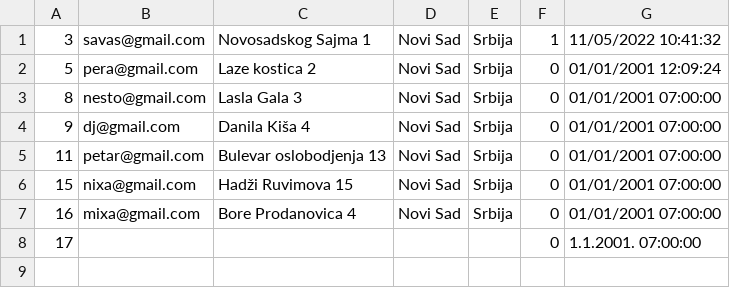
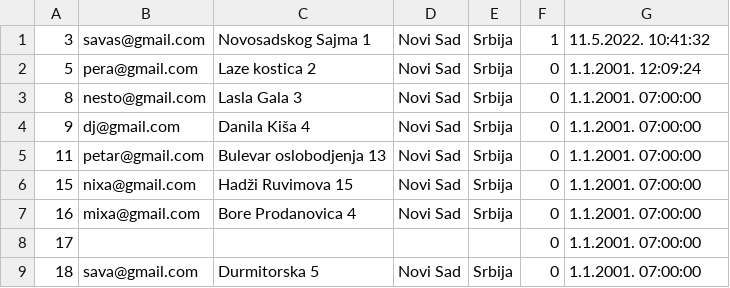
Before and after one commit to dandza7/IN-Tim-9-SIMS-HCI, a CSV file: WpfApp1/Resources/Data/patients.csv, drawn as a sheet.

```diff
--- a/WpfApp1/Resources/Data/patients.csv
+++ b/WpfApp1/Resources/Data/patients.csv
@@ -1,8 +1,9 @@
-3;savas@gmail.com;Novosadskog Sajma 1;Novi Sad;Srbija;1;11/05/2022 10:41:32
-5;pera@gmail.com;Laze kostica 2;Novi Sad;Srbija;0;01/01/2001 12:09:24
-8;nesto@gmail.com;Lasla Gala 3;Novi Sad;Srbija;0;01/01/2001 07:00:00
-9;dj@gmail.com;Danila Kiša 4;Novi Sad;Srbija;0;01/01/2001 07:00:00
-11;petar@gmail.com;Bulevar oslobodjenja 13;Novi Sad;Srbija;0;01/01/2001 07:00:00
-15;nixa@gmail.com;Hadži Ruvimova 15;Novi Sad;Srbija;0;01/01/2001 07:00:00
-16;mixa@gmail.com;Bore Prodanovica 4;Novi Sad;Srbija;0;01/01/2001 07:00:00
+3;savas@gmail.com;Novosadskog Sajma 1;Novi Sad;Srbija;1;11.5.2022. 10:41:32
+5;pera@gmail.com;Laze kostica 2;Novi Sad;Srbija;0;1.1.2001. 12:09:24
+8;nesto@gmail.com;Lasla Gala 3;Novi Sad;Srbija;0;1.1.2001. 07:00:00
+9;dj@gmail.com;Danila Kiša 4;Novi Sad;Srbija;0;1.1.2001. 07:00:00
+11;petar@gmail.com;Bulevar oslobodjenja 13;Novi Sad;Srbija;0;1.1.2001. 07:00:00
+15;nixa@gmail.com;Hadži Ruvimova 15;Novi Sad;Srbija;0;1.1.2001. 07:00:00
+16;mixa@gmail.com;Bore Prodanovica 4;Novi Sad;Srbija;0;1.1.2001. 07:00:00
 17;;;;;0;1.1.2001. 07:00:00
+18;sava@gmail.com;Durmitorska 5;Novi Sad;Srbija;0;1.1.2001. 07:00:00
```
Also changed, not shown: WpfApp1/Resources/Data/appointments.csv, WpfApp1/Resources/Data/inventory.csv, 44 other files.
